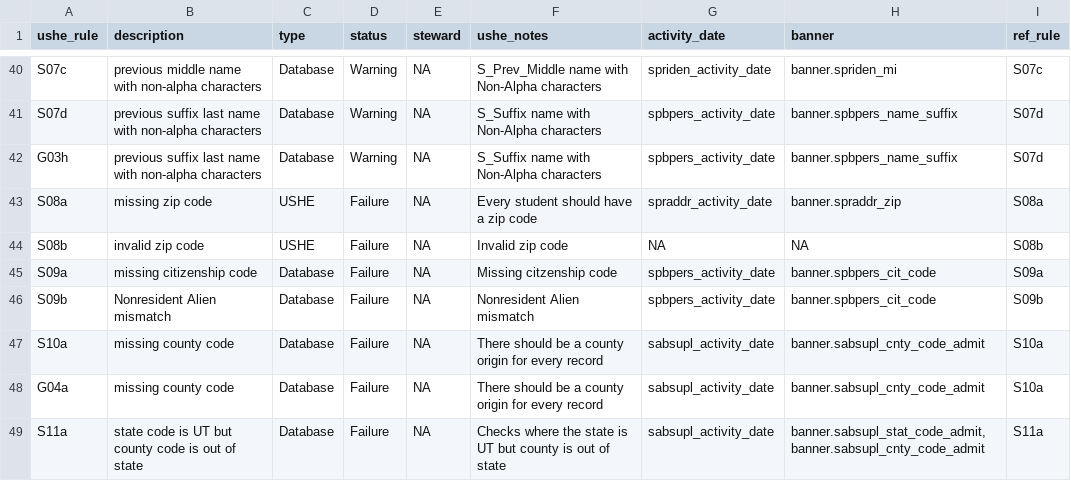
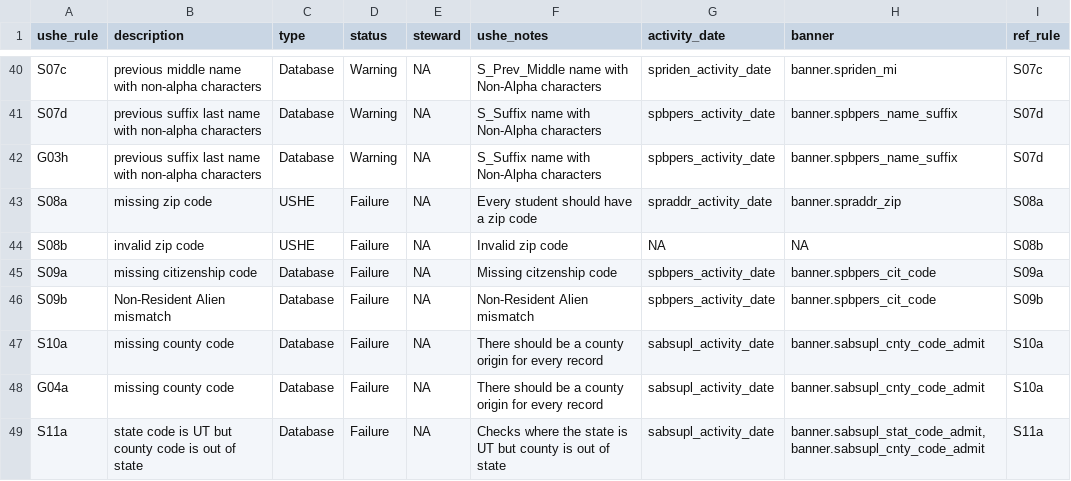
Before and after one commit to ut-effectiveness/utValidateR, a CSV file: sandbox/rule-metadata.csv, drawn as a sheet; only a part is shown, gaps mark what is left out.

Commit message:
Changed S09b rule description

```diff
--- a/sandbox/rule-metadata.csv
+++ b/sandbox/rule-metadata.csv
@@ -46,3 +46,3 @@ S08b,invalid zip code,USHE,Failure,NA,Invalid zip code,NA,NA,S08b
 S09a,missing citizenship code,Database,Failure,NA,Missing citzenship code,spbpers_activity_date,banner.spbpers_cit_code,S09a
-S09b,Nonresident Alien mismatch,Database,Failure,NA,Nonresident Alien mismatch,spbpers_activity_date,banner.spbpers_cit_code,S09b
+S09b,Non-Resident Alien mismatch,Database,Failure,NA,Non-Resident Alien mismatch,spbpers_activity_date,banner.spbpers_cit_code,S09b
 S10a,missing county code,Database,Failure,NA,There should be a county origin for every record,sabsupl_activity_date,banner.sabsupl_cnty_code_admit,S10a
```
